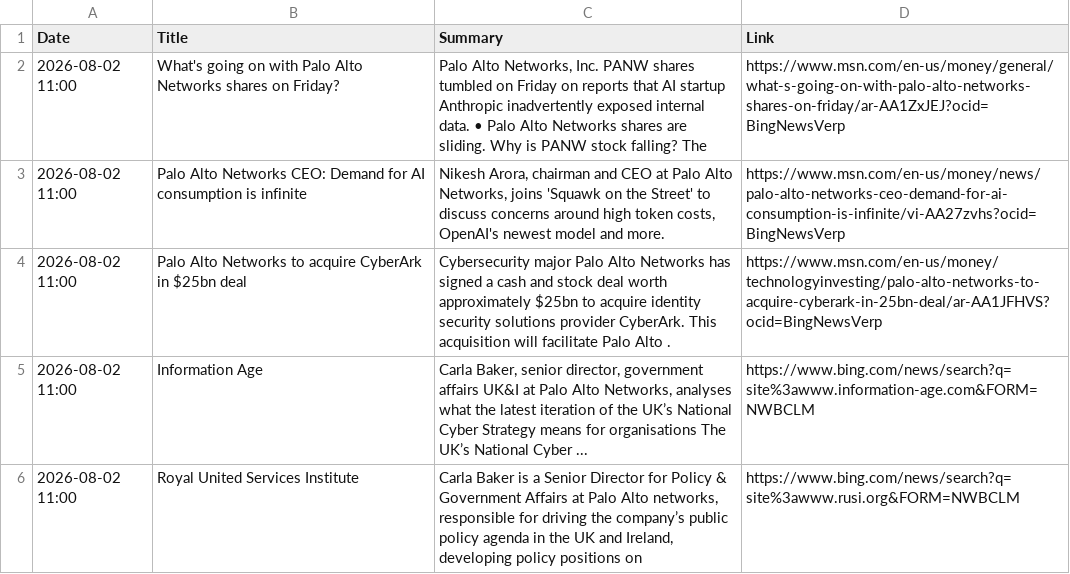
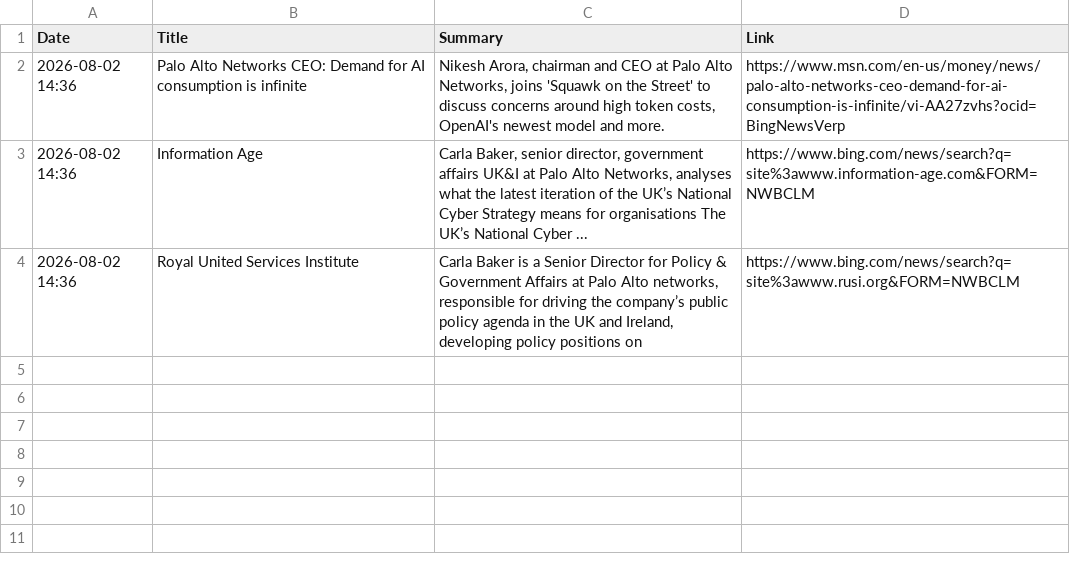
Before and after one commit to ashnaHPR/HPRxPANW-UK-tracker, a CSV file: summaries/monthly/2026/08.csv, drawn as a sheet.

```diff
--- a/summaries/monthly/2026/08.csv
+++ b/summaries/monthly/2026/08.csv
@@ -1,6 +1,4 @@
 Date,Title,Summary,Link
-2026-08-02 11:00,What's going on with Palo Alto Networks shares on Friday?,"Palo Alto Networks, Inc. PANW shares tumbled on Friday on reports that AI startup Anthropic inadvertently exposed internal data. • Palo Alto Networks shares are sliding. Why is PANW stock falling? The",https://www.msn.com/en-us/money/general/what-s-going-on-with-palo-alto-networks-shares-on-friday/ar-AA1ZxJEJ?ocid=BingNewsVerp
-2026-08-02 11:00,Palo Alto Networks CEO: Demand for AI consumption is infinite,"Nikesh Arora, chairman and CEO at Palo Alto Networks, joins 'Squawk on the Street' to discuss concerns around high token costs, OpenAI's newest model and more.",https://www.msn.com/en-us/money/news/palo-alto-networks-ceo-demand-for-ai-consumption-is-infinite/vi-AA27zvhs?ocid=BingNewsVerp
-2026-08-02 11:00,Palo Alto Networks to acquire CyberArk in $25bn deal,Cybersecurity major Palo Alto Networks has signed a cash and stock deal worth approximately $25bn to acquire identity security solutions provider CyberArk. This acquisition will facilitate Palo Alto .,https://www.msn.com/en-us/money/technologyinvesting/palo-alto-networks-to-acquire-cyberark-in-25bn-deal/ar-AA1JFHVS?ocid=BingNewsVerp
-2026-08-02 11:00,Information Age,"Carla Baker, senior director, government affairs UK&I at Palo Alto Networks, analyses what the latest iteration of the UK’s National Cyber Strategy means for organisations The UK’s National Cyber ...",https://www.bing.com/news/search?q=site%3awww.information-age.com&FORM=NWBCLM
-2026-08-02 11:00,Royal United Services Institute,"Carla Baker is a Senior Director for Policy & Government Affairs at Palo Alto networks, responsible for driving the company’s public policy agenda in the UK and Ireland, developing policy positions on",https://www.bing.com/news/search?q=site%3awww.rusi.org&FORM=NWBCLM
+2026-08-02 14:36,Palo Alto Networks CEO: Demand for AI consumption is infinite,"Nikesh Arora, chairman and CEO at Palo Alto Networks, joins 'Squawk on the Street' to discuss concerns around high token costs, OpenAI's newest model and more.",https://www.msn.com/en-us/money/news/palo-alto-networks-ceo-demand-for-ai-consumption-is-infinite/vi-AA27zvhs?ocid=BingNewsVerp
+2026-08-02 14:36,Information Age,"Carla Baker, senior director, government affairs UK&I at Palo Alto Networks, analyses what the latest iteration of the UK’s National Cyber Strategy means for organisations The UK’s National Cyber ...",https://www.bing.com/news/search?q=site%3awww.information-age.com&FORM=NWBCLM
+2026-08-02 14:36,Royal United Services Institute,"Carla Baker is a Senior Director for Policy & Government Affairs at Palo Alto networks, responsible for driving the company’s public policy agenda in the UK and Ireland, developing policy positions on",https://www.bing.com/news/search?q=site%3awww.rusi.org&FORM=NWBCLM
```
Also changed, not shown: 1 other file.
